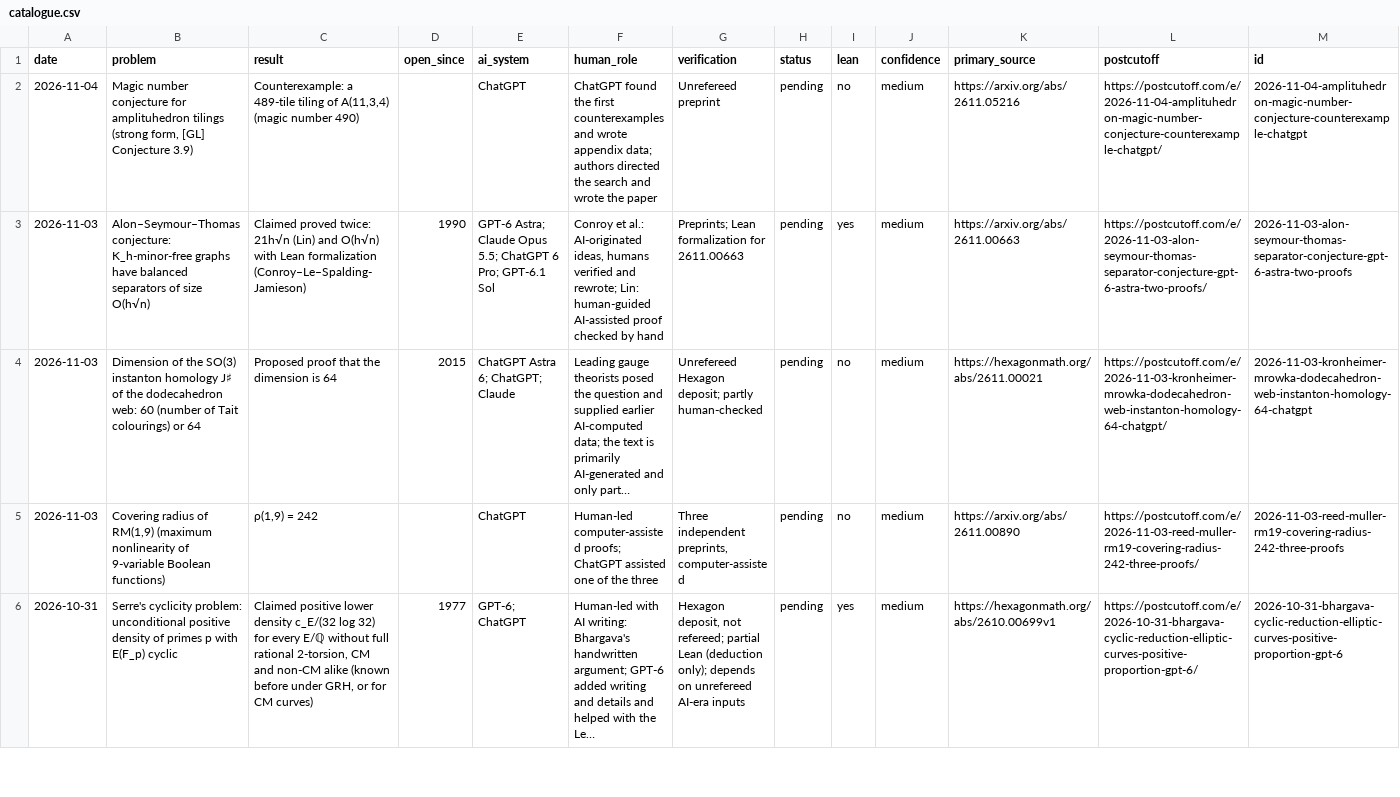
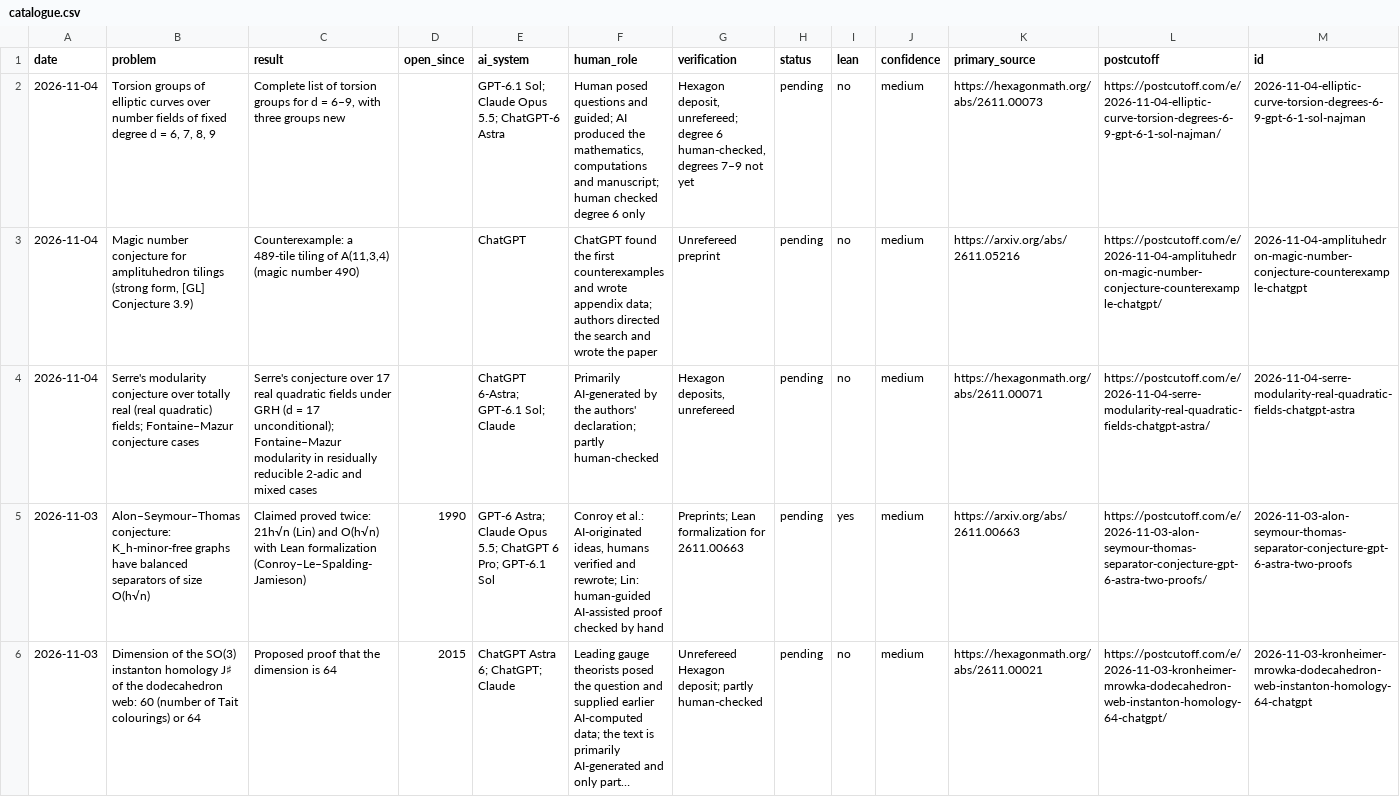
Before and after one commit to icyklop/ai-math-catalogue, a CSV file: catalogue.csv, drawn as a sheet; only a part is shown; the shorter side is filled out with more unchanged rows; long unchanged cells end in …; the diff names each change by its address in the sheet, - before the commit and + after, or states it on an @@ line.

Commit message:
Update catalogue: 232 results (2026-11-05)

```diff
--- a/catalogue.csv
+++ b/catalogue.csv
+row 2: 2026-11-04 | Torsion groups of elliptic curves over number fields of fixed degree d = 6, 7, 8, 9 | Complete list of torsion groups for d = 6–9, with three groups new |  | GPT-6.1 Sol; Claude Opus 5.5; ChatGPT-6 Astra | Human posed questions and guided; AI produced the mathematics, computations and manuscript; human checked degree 6 only | Hexagon deposit, unrefereed; degree 6 human-checked, degrees 7–9 not yet | pending | no | medium | https://hexagonmath.org/abs/2611.00073 | https://postcutoff.com/e/2026-11-04-elliptic-curve-torsion-degrees-6-9-gpt-6-1-sol-najman/ | 2026-11-04-elliptic-curve-torsion-degrees-6-9-gpt-6-1-sol-najman
+row 4: 2026-11-04 | Serre's modularity conjecture over totally real (real quadratic) fields; Fontaine–Mazur conjecture cases | Serre's conjecture over 17 real quadratic fields under GRH (d = 17 unconditional); Fontaine–Mazur modularity in residually reducible 2-adic and mixed cases |  | ChatGPT 6-Astra; GPT-6.1 Sol; Claude | Primarily AI-generated by the authors' declaration; partly human-checked | Hexagon deposits, unrefereed | pending | no | medium | https://hexagonmath.org/abs/2611.00071 | https://postcutoff.com/e/2026-11-04-serre-modularity-real-quadratic-fields-chatgpt-astra/ | 2026-11-04-serre-modularity-real-quadratic-fields-chatgpt-astra
```
Also changed, not shown: 2 other files.
